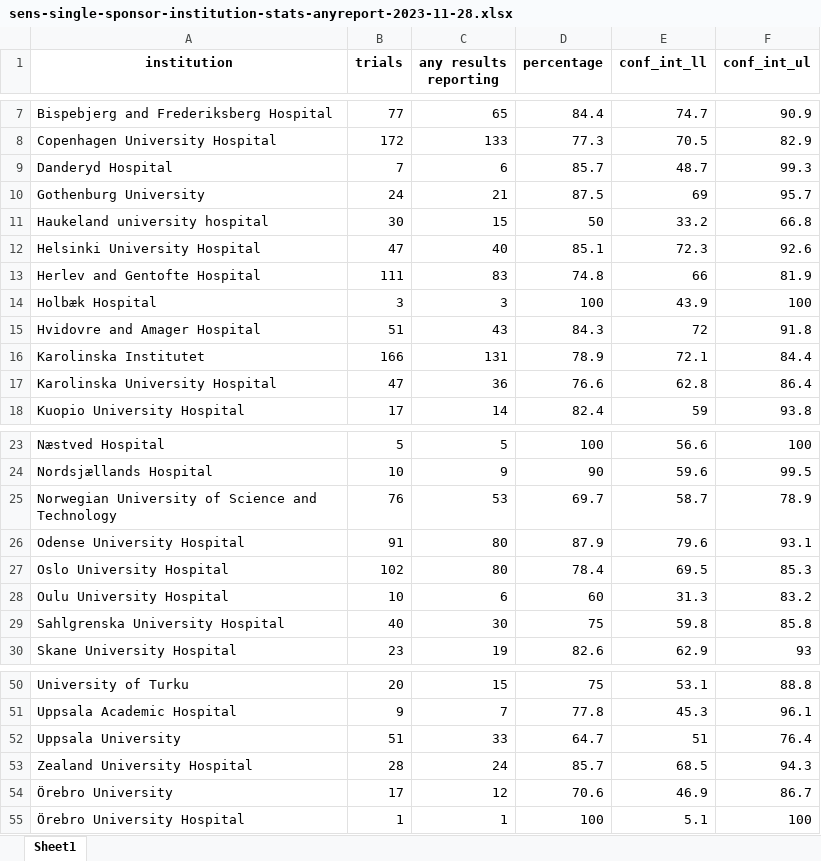
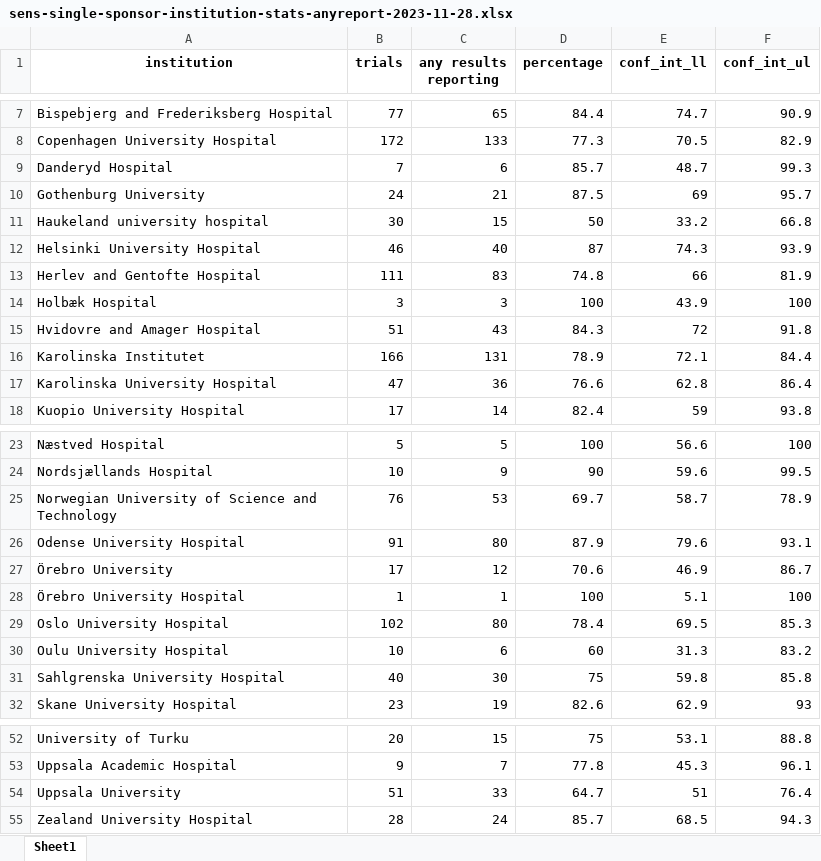
Before and after one commit to cathrineaxfors/nordic-trial-reporting, an Excel workbook: data/3-analysis/output-results/tables/sens-single-sponsor-institution-stats-anyreport-2023-11-28.xlsx, sheet Sheet1, drawn as a sheet; only a part is shown, gaps mark what is left out; values as stored, in another font and other column widths than the file's, no borders; the diff names each change by its address in the sheet, - before the commit and + after, or states it on an @@ line.

```diff
--- a/data/3-analysis/output-results/tables/sens-single-sponsor-institution-stats-anyreport-2023-11-28.xlsx (sheet Sheet1)
+++ b/data/3-analysis/output-results/tables/sens-single-sponsor-institution-stats-anyreport-2023-11-28.xlsx (sheet Sheet1)
-B12 (trials): 47
+B12 (trials): 46
-D12 (percentage): 85.1
+D12 (percentage): 87
-E12 (conf_int_ll): 72.3
+E12 (conf_int_ll): 74.3
-F12 (conf_int_ul): 92.6
+F12 (conf_int_ul): 93.9
@@ row 54 moved to row 27: Örebro University @@
@@ row 55 moved to row 28: Örebro University Hospital @@
```
Also changed, not shown: data/3-analysis/output-results/tables/institution-median-rep-2023-11-28.xlsx, data/3-analysis/output-results/tables/institution-stats-2years-2023-11-28.xlsx, 31 other files.
